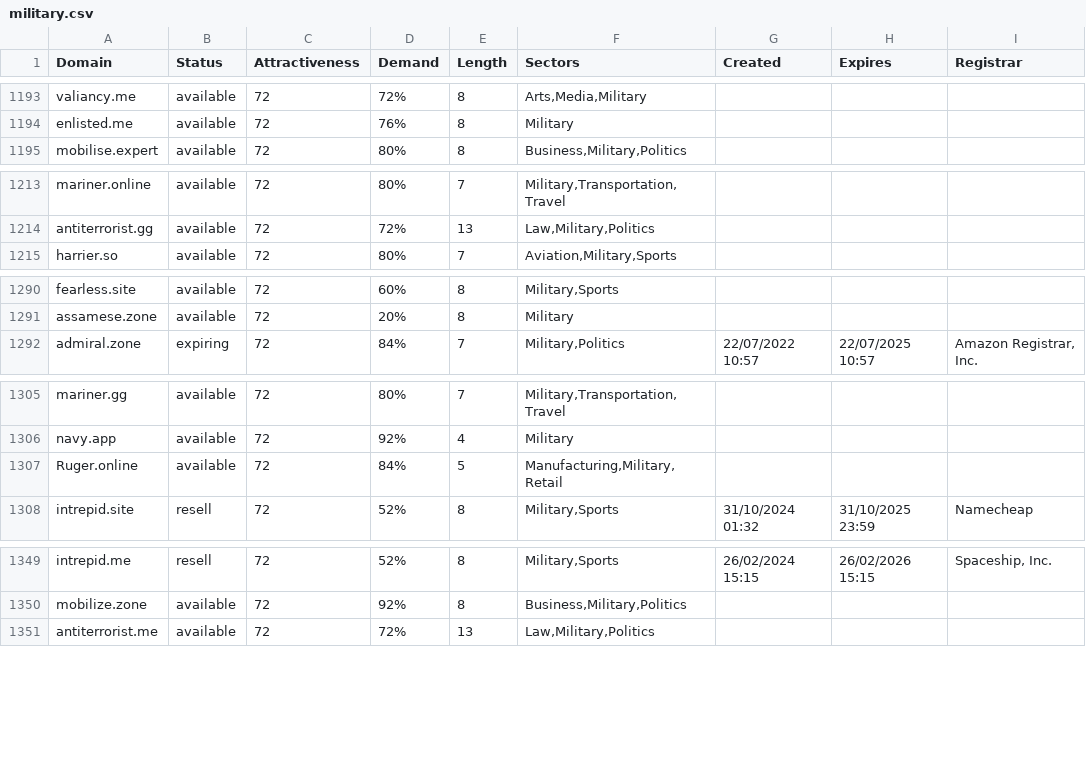
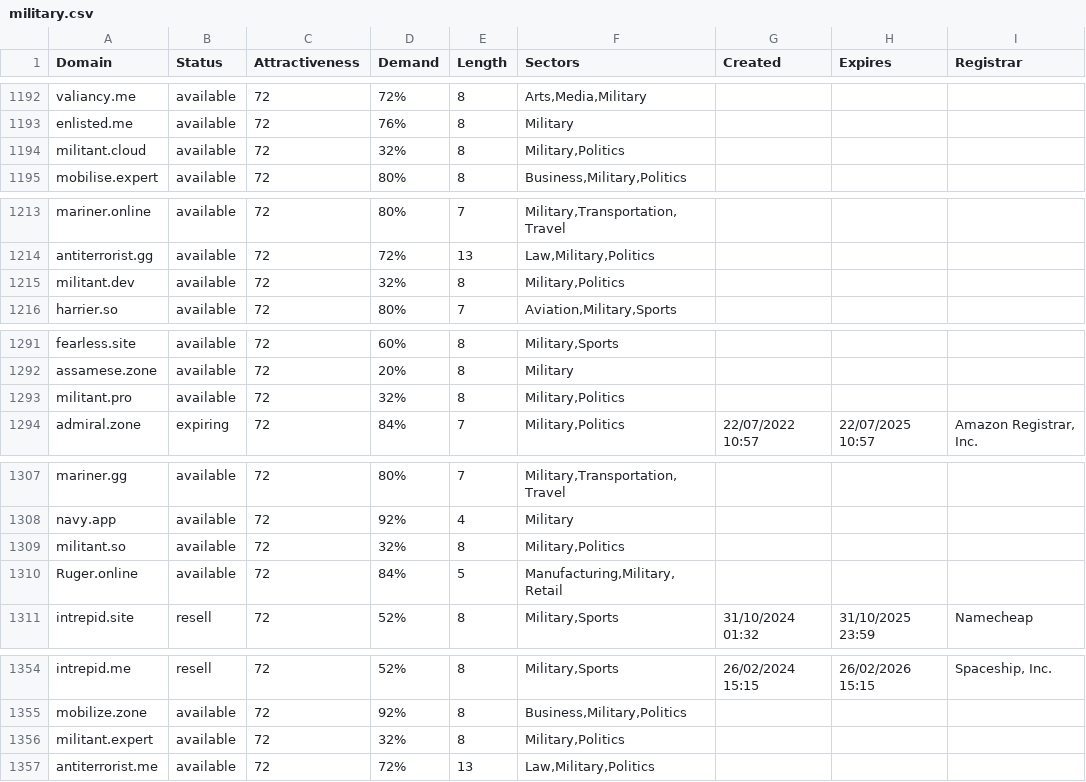
Before and after one commit to UniqueDomains/military-oneword-domains, a CSV file: military.csv, drawn as a sheet; only a part is shown, gaps mark what is left out; the diff covers the shown part only; the diff names each change by its address in the sheet, - before the commit and + after, or states it on an @@ line.

```diff
--- a/military.csv
+++ b/military.csv
+row 1194: militant.cloud | available | 72 | 32% | 8 | Military,Politics
+row 1215: militant.dev | available | 72 | 32% | 8 | Military,Politics
+row 1293: militant.pro | available | 72 | 32% | 8 | Military,Politics
+row 1309: militant.so | available | 72 | 32% | 8 | Military,Politics
+row 1356: militant.expert | available | 72 | 32% | 8 | Military,Politics
```
Also changed, not shown: 4 added rows and 9 removed rows elsewhere in this file, 2 other files.
